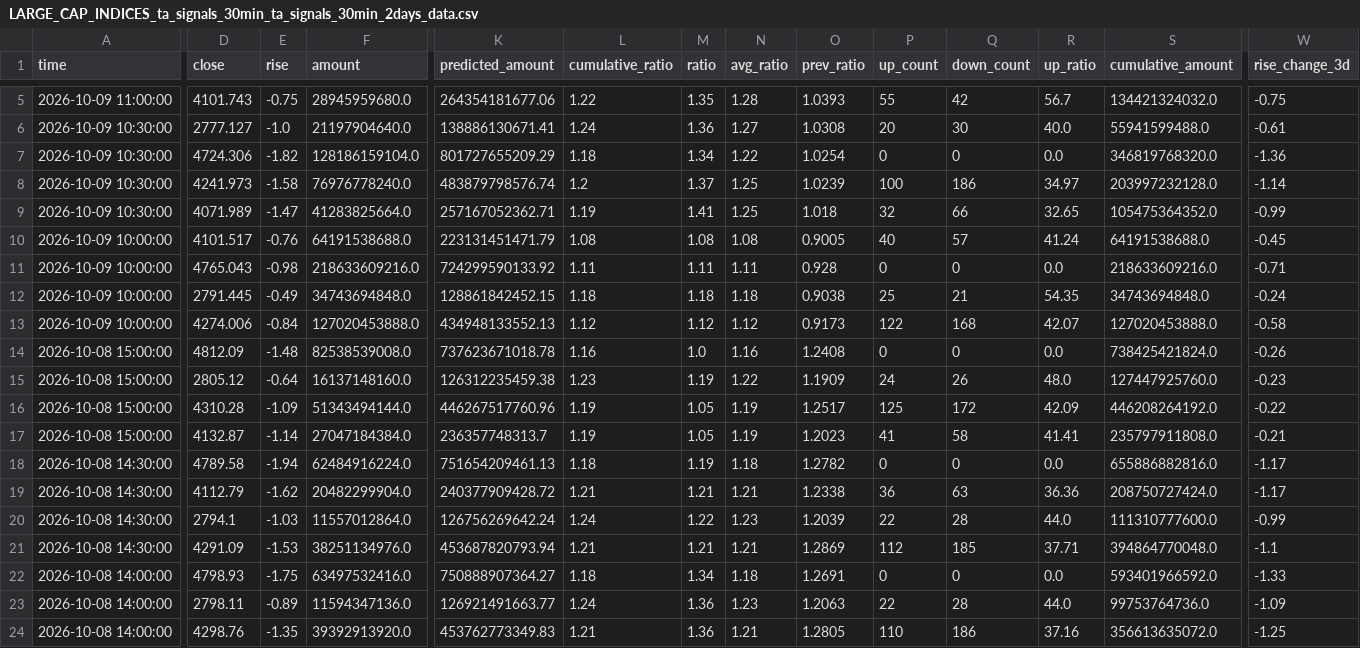
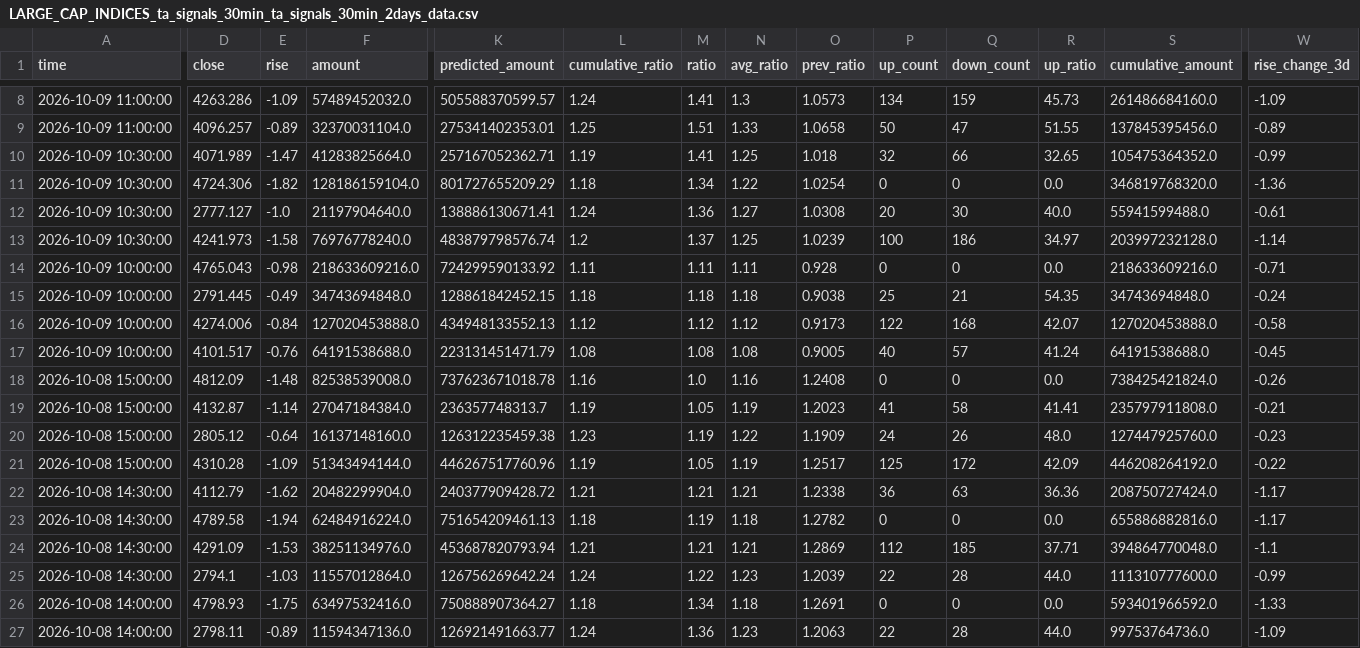
Before and after one commit to siderdata/tss_ai_stock, a CSV file: data/LARGE_CAP_INDICES_ta_signals_30min_ta_signals_30min_2days_data.csv, drawn as a sheet; only a part is shown, gaps mark what is left out; the shorter side is filled out with more unchanged rows; addresses are those after the commit; rows hold the shown columns only; the diff covers the shown part only; the diff names each change by its address in the sheet, - before the commit and + after, or states it on an @@ line.

```diff
--- a/data/LARGE_CAP_INDICES_ta_signals_30min_ta_signals_30min_2days_data.csv
+++ b/data/LARGE_CAP_INDICES_ta_signals_30min_ta_signals_30min_2days_data.csv
+row 8: 2026-10-09 11:00:00 | 4263.286 | -1.09 | 57489452032.0 | 505588370599.57 | 1.24 | 1.41 | 1.3 | 1.0573 | 134 | 159 | 45.73 | 261486684160.0 | -1.09
-D9 (close): 4101.743
+D9 (close): 4096.257
-E9 (rise): -0.75
+E9 (rise): -0.89
-F9 (amount): 28945959680.0
+F9 (amount): 32370031104.0
-K9 (predicted_amount): 264354181677.06
+K9 (predicted_amount): 275341402353.01
-L9 (cumulative_ratio): 1.22
+L9 (cumulative_ratio): 1.25
-M9 (ratio): 1.35
+M9 (ratio): 1.51
-N9 (avg_ratio): 1.28
+N9 (avg_ratio): 1.33
-O9 (prev_ratio): 1.0393
+O9 (prev_ratio): 1.0658
-P9 (up_count): 55
+P9 (up_count): 50
-Q9 (down_count): 42
+Q9 (down_count): 47
-R9 (up_ratio): 56.7
+R9 (up_ratio): 51.55
-S9 (cumulative_amount): 134421324032.0
+S9 (cumulative_amount): 137845395456.0
-W9 (rise_change_3d): -0.75
+W9 (rise_change_3d): -0.89
@@ row 9 moved to row 10: 2026-10-09 10:30:00 @@
@@ row 7 moved to row 11: 2026-10-09 10:30:00 @@
@@ row 10 moved to row 17: 2026-10-09 10:00:00 @@
@@ row 17 moved to row 19: 2026-10-08 15:00:00 @@
@@ row 19 moved to row 22: 2026-10-08 14:30:00 @@
@@ row 21 moved to row 24: 2026-10-08 14:30:00 @@
```
Also changed, not shown: 4 added rows, 1 removed row, 7 moved rows and 22 edited cells elsewhere in this file, data/CORE_INDICES_ta_signals_30min_ta_signals_30min_2days_data.csv, data/MID_SMALL_CAP_INDICES_ta_signals_120min_ta_signals_120min_2days_data.csv, 57 other files.
